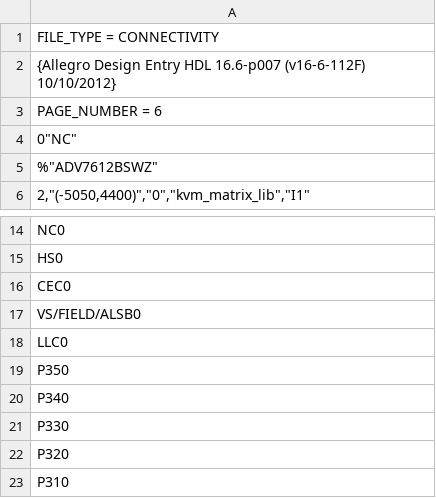
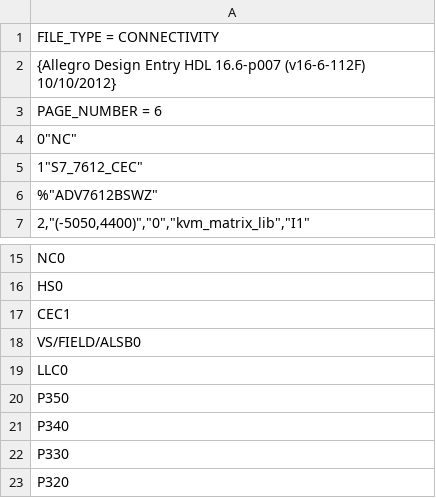
Before and after one commit to McDeggy/KVM_prototype, a CSV file: schemtic/sch/worklib/kvm_prototype/sch_1/page6.csv, drawn as a sheet; only a part is shown, gaps mark what is left out; the shorter side is filled out with more unchanged rows; addresses are those after the commit; the diff names each change by its address in the sheet, - before the commit and + after, or states it on an @@ line.

```diff
--- a/schemtic/sch/worklib/kvm_prototype/sch_1/page6.csv
+++ b/schemtic/sch/worklib/kvm_prototype/sch_1/page6.csv
+row 5: 1"S7_7612_CEC"
-A17: CEC0
+A17: CEC1
```
Also changed, not shown: schemtic/sch/worklib/kvm_prototype/sch_1/page5.csv, 18 other files.
